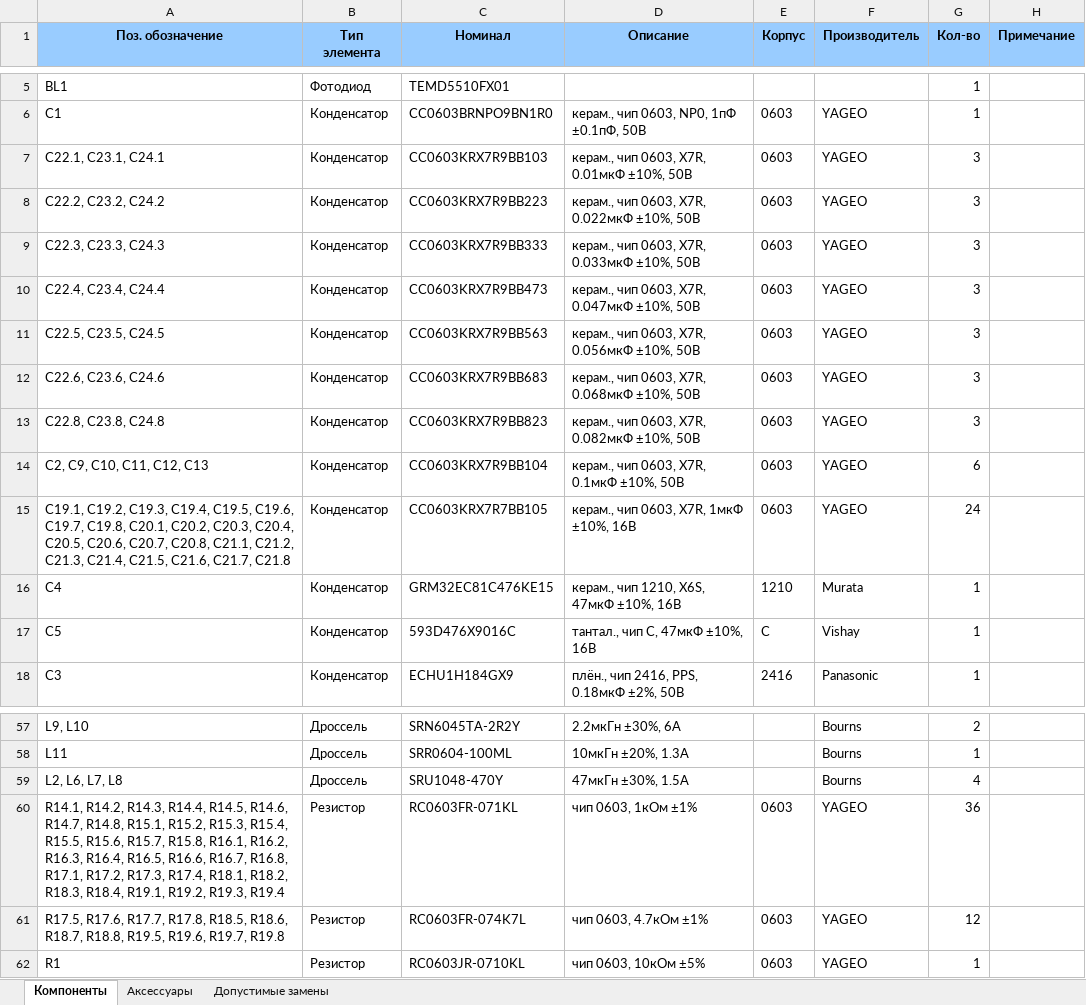
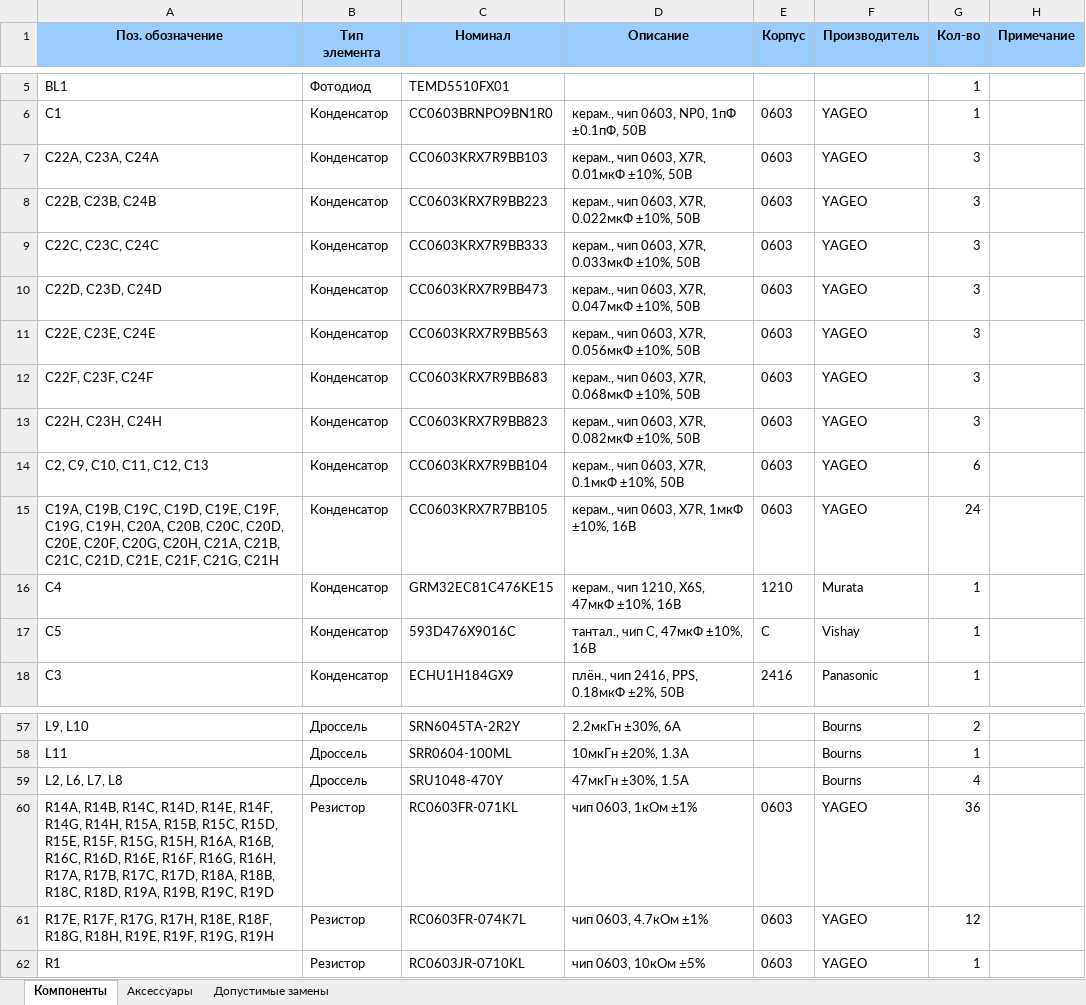
Before and after one commit to ataluts/bomconverter, an Excel workbook: example/AD project/project outputs/Bill of Materials/BCAD.123456.001 СК [config 1].xlsx, sheet Компоненты, drawn as a sheet; only a part is shown, gaps mark what is left out; values as stored, in another font and other column widths than the file's, no borders; the diff names each change by its address in the sheet, - before the commit and + after, or states it on an @@ line.

```diff
--- a/example/AD project/project outputs/Bill of Materials/BCAD.123456.001 СК [config 1].xlsx (sheet Компоненты)
+++ b/example/AD project/project outputs/Bill of Materials/BCAD.123456.001 СК [config 1].xlsx (sheet Компоненты)
-A7 (Поз. обозначение): C22.1, C23.1, C24.1
+A7 (Поз. обозначение): C22A, C23A, C24A
-A8 (Поз. обозначение): C22.2, C23.2, C24.2
+A8 (Поз. обозначение): C22B, C23B, C24B
-A9 (Поз. обозначение): C22.3, C23.3, C24.3
+A9 (Поз. обозначение): C22C, C23C, C24C
-A10 (Поз. обозначение): C22.4, C23.4, C24.4
+A10 (Поз. обозначение): C22D, C23D, C24D
-A11 (Поз. обозначение): C22.5, C23.5, C24.5
+A11 (Поз. обозначение): C22E, C23E, C24E
-A12 (Поз. обозначение): C22.6, C23.6, C24.6
+A12 (Поз. обозначение): C22F, C23F, C24F
-A13 (Поз. обозначение): C22.8, C23.8, C24.8
+A13 (Поз. обозначение): C22H, C23H, C24H
-A15 (Поз. обозначение): C19.1, C19.2, C19.3, C19.4, C19.5, C19.6, C19.7, C19.8, C20.1, C20.2, C20.3, C20.4, C20.5, C20.6, C20.7, C20.8, C21.1, C21.2, C21.3, C21.4, C21.5, C21.6, C21.7, C21.8
+A15 (Поз. обозначение): C19A, C19B, C19C, C19D, C19E, C19F, C19G, C19H, C20A, C20B, C20C, C20D, C20E, C20F, C20G, C20H, C21A, C21B, C21C, C21D, C21E, C21F, C21G, C21H
-A60 (Поз. обозначение): R14.1, R14.2, R14.3, R14.4, R14.5, R14.6, R14.7, R14.8, R15.1, R15.2, R15.3, R15.4, R15.5, R15.6, R15.7, R15.8, R16.1, R16.2, R16.3, R16.4, R16.5, R16.6, R16.7, R16.8, R17.1, R17.2, R17.3, R17.4, R18.1, R18.2, R18.3, R18.4, R19.1, R19.2, R19.3, R19.4
+A60 (Поз. обозначение): R14A, R14B, R14C, R14D, R14E, R14F, R14G, R14H, R15A, R15B, R15C, R15D, R15E, R15F, R15G, R15H, R16A, R16B, R16C, R16D, R16E, R16F, R16G, R16H, R17A, R17B, R17C, R17D, R18A, R18B, R18C, R18D, R19A, R19B, R19C, R19D
-A61 (Поз. обозначение): R17.5, R17.6, R17.7, R17.8, R18.5, R18.6, R18.7, R18.8, R19.5, R19.6, R19.7, R19.8
+A61 (Поз. обозначение): R17E, R17F, R17G, R17H, R18E, R18F, R18G, R18H, R19E, R19F, R19G, R19H
```
Also changed, not shown: example/AD project/project outputs/Bill of Materials/BCAD.123456.001 СК [config 2].xlsx, example/AD project/project outputs/Bill of Materials/BCAD.123456.001 СК [default].xlsx, 32 other files.
